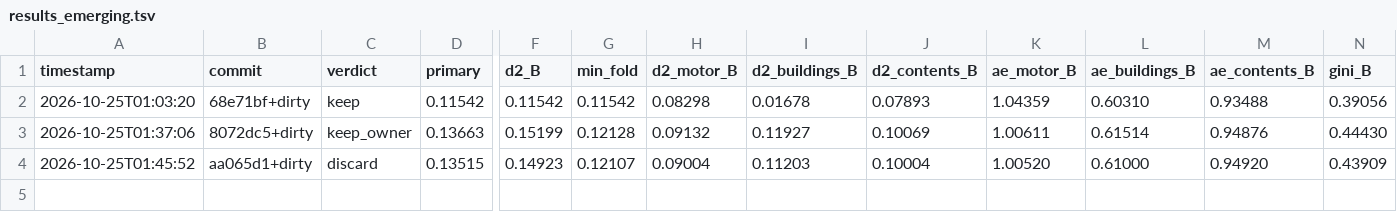
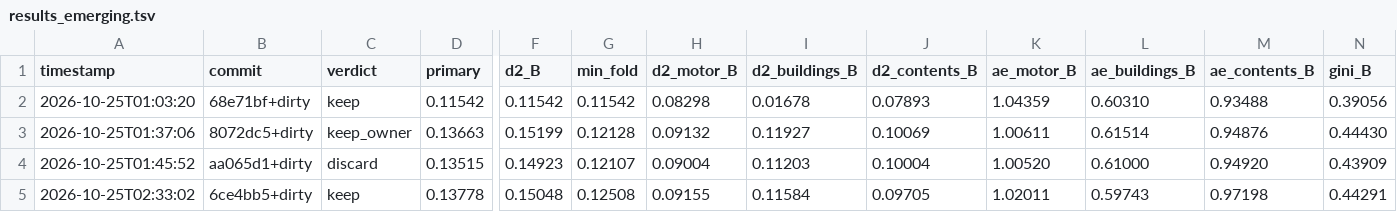
Before and after one commit to farmcoding/iaa-hackathon-2026, a TSV file: results_emerging.tsv, drawn as a sheet; only a part is shown, gaps mark what is left out; rows hold the shown columns only; the diff names each change by its address in the sheet, - before the commit and + after, or states it on an @@ line.

Commit message:
exp(keep): P0 — sum of the fine per-peril developed bases at level 1 (no emerging-fitted shrinkage) vs. the single total-cost base, since for buildings/contents (and motor's fine-split "other" perils) each `base_<peril>` is its own independent refit, not an algebraic share of `base`.
loop iteration 1, 2026-10-25T02:30:12; primary 0.13778, min_fold 0.12508

```diff
--- a/results_emerging.tsv
+++ b/results_emerging.tsv
+row 5: 2026-10-25T02:33:02 | 6ce4bb5+dirty | keep | 0.13778 | 0.15048 | 0.12508 | 0.09155 | 0.11584 | 0.09705 | 1.02011 | 0.59743 | 0.97198 | 0.44291
```
Also changed, not shown: 1 other file.
